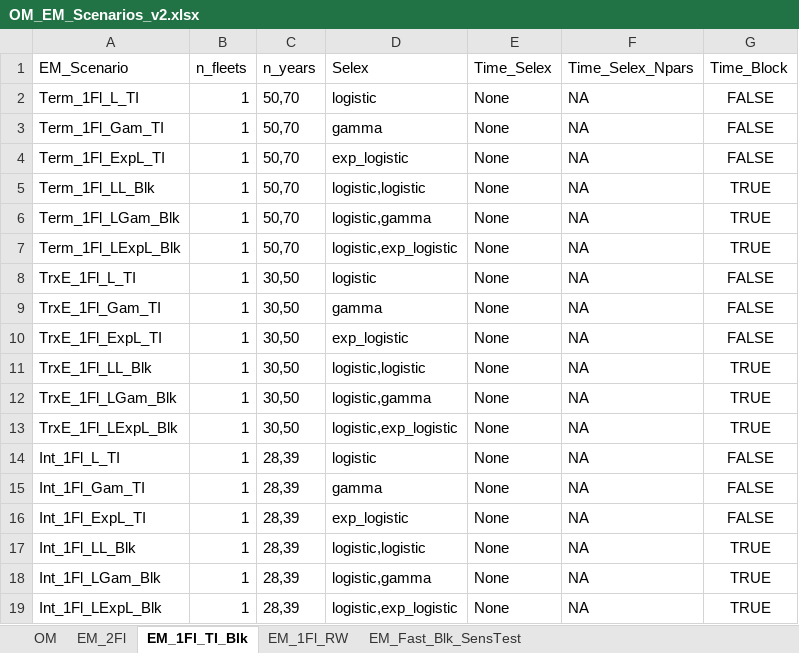
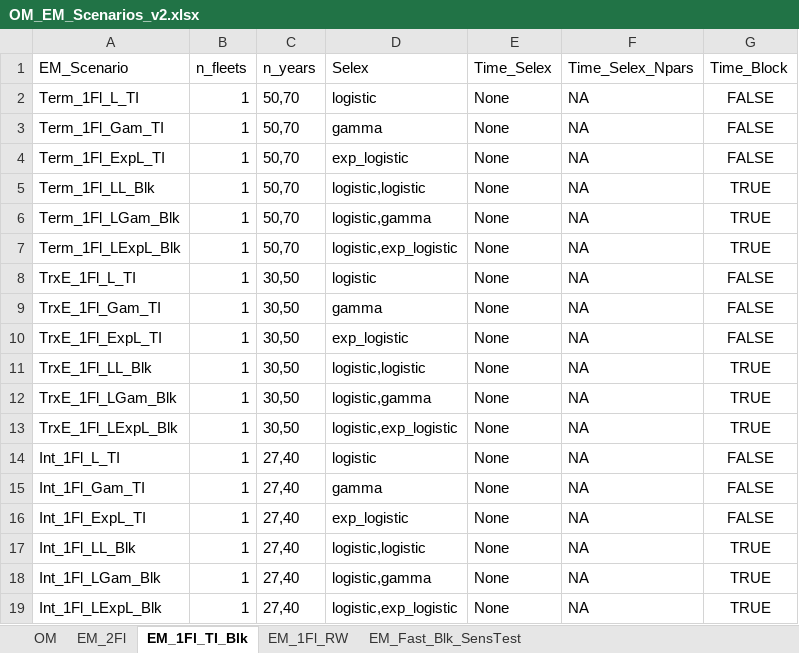
Before and after one commit to chengmatt/State_Space_Selex_Sim, an Excel workbook: input/OM_EM_Scenarios_v2.xlsx, sheet EM_1Fl_TI_Blk, drawn as a sheet; values as stored, in another font and other column widths than the file's, no borders; the diff names each change by its address in the sheet, - before the commit and + after, or states it on an @@ line.

```diff
--- a/input/OM_EM_Scenarios_v2.xlsx (sheet EM_1Fl_TI_Blk)
+++ b/input/OM_EM_Scenarios_v2.xlsx (sheet EM_1Fl_TI_Blk)
-C14:C19 (n_years): 28,39
+C14:C19 (n_years): 27,40
```
Also changed, not shown: sheet OM, sheet EM_1Fl_RW, sheet EM_2Fl, input/Sablefish_Inputs.xlsx, 37 other files.
